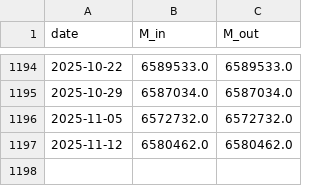
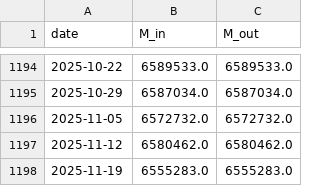
Before and after one commit to ToppyMicroServices/2025_11_Thermo_Credit, a CSV file: data/money_us.csv, drawn as a sheet; only a part is shown, gaps mark what is left out.

```diff
--- a/data/money_us.csv
+++ b/data/money_us.csv
@@ -1197 +1197,2 @@ date,M_in,M_out
 2025-11-12,6580462.0,6580462.0
+2025-11-19,6555283.0,6555283.0
```
Also changed, not shown: data/external_coupling_us.csv, data/reg_pressure_us.csv, 3 other files.
